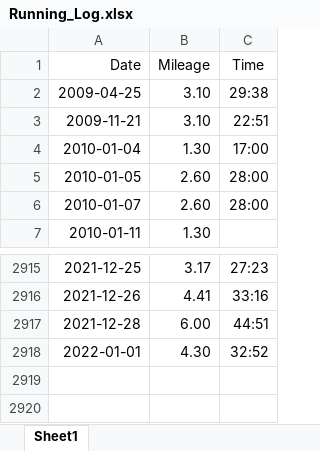
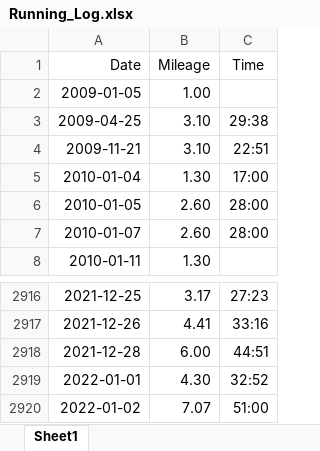
Before and after one commit to adolwick/biof309project, an Excel workbook: Running_Log.xlsx, sheet Sheet1, drawn as a sheet; only a part is shown, gaps mark what is left out; values as stored, in another font and other column widths than the file's, no borders; the diff names each change by its address in the sheet, - before the commit and + after, or states it on an @@ line.

```diff
--- a/Running_Log.xlsx (sheet Sheet1)
+++ b/Running_Log.xlsx (sheet Sheet1)
+row 2: 2009-01-05 | 1.00
+row 2920: 2022-01-02 | 7.07 | 51:00
```
Also changed, not shown: 5 other files.
